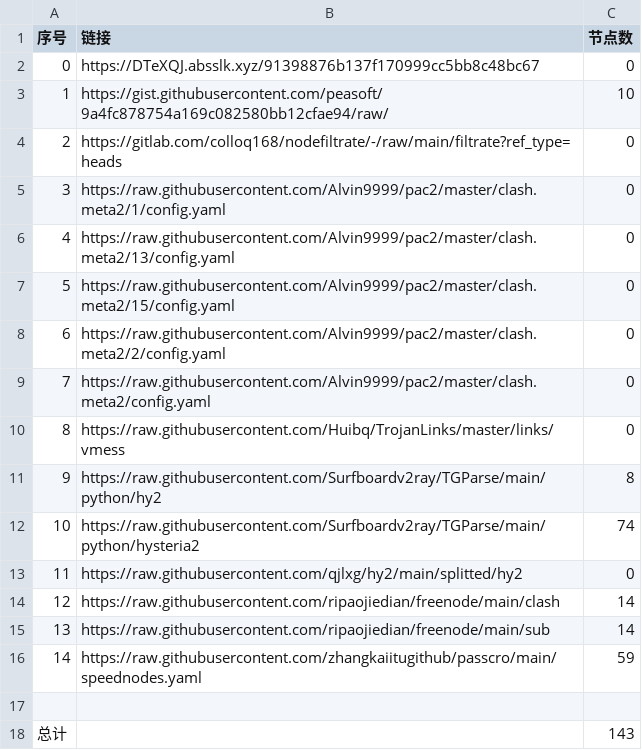
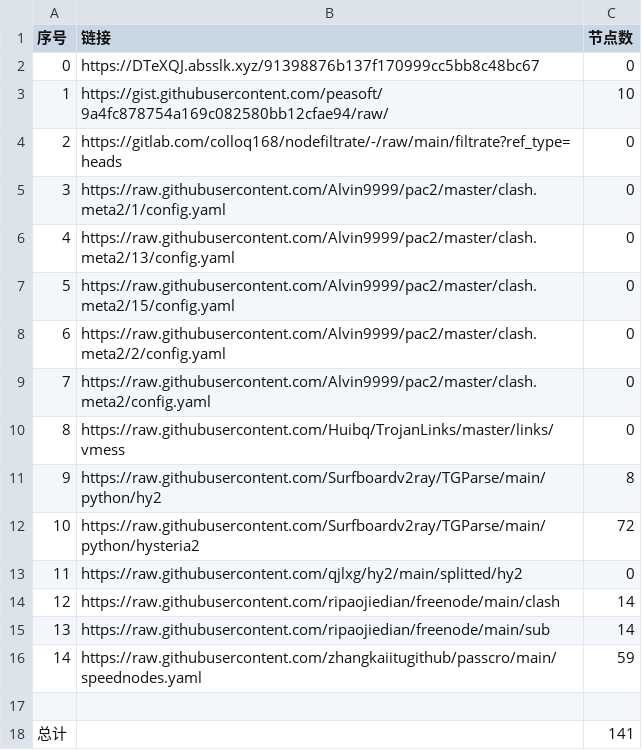
Before and after one commit to qiubei000/NoMoreWalls, a CSV file: list_result.csv, drawn as a sheet.

```diff
--- a/list_result.csv
+++ b/list_result.csv
@@ -11,3 +11,3 @@
 9,https://raw.githubusercontent.com/Surfboardv2ray/TGParse/main/python/hy2,8
-10,https://raw.githubusercontent.com/Surfboardv2ray/TGParse/main/python/hysteria2,74
+10,https://raw.githubusercontent.com/Surfboardv2ray/TGParse/main/python/hysteria2,72
 11,https://raw.githubusercontent.com/qjlxg/hy2/main/splitted/hy2,0
@@ -17,2 +17,2 @@
 
-总计,,143
+总计,,141
```
Also changed, not shown: 6 other files.
